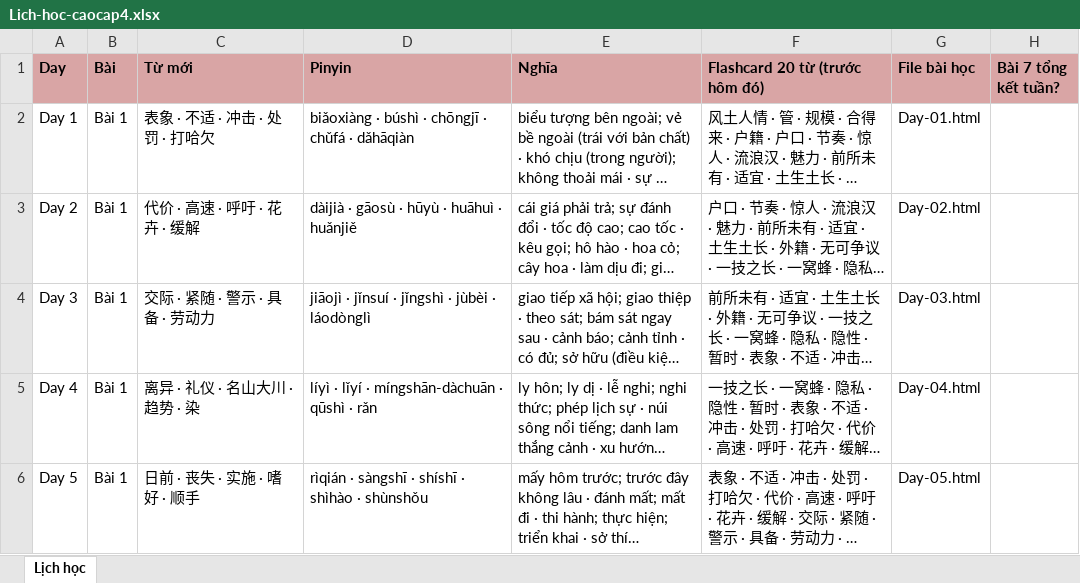
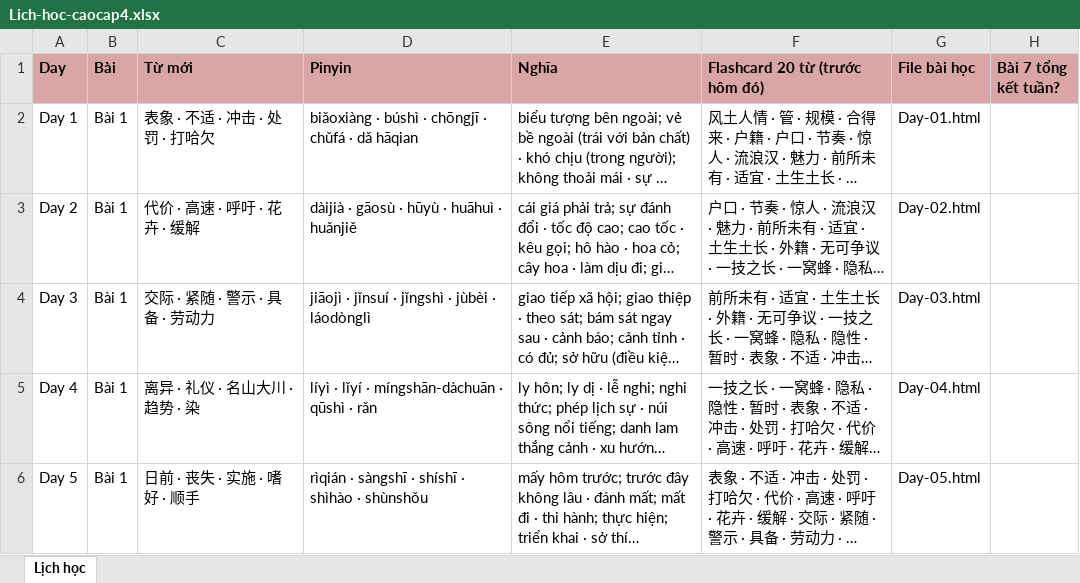
Before and after one commit to vinhnd2026/CaoCap4, an Excel workbook: Lich-hoc-caocap4.xlsx, sheet Lịch học, drawn as a sheet; only a part is shown; long unchanged cells end in …; values as stored, in another font and other column widths than the file's, no borders; the diff covers the shown part only; the diff names each change by its address in the sheet, - before the commit and + after, or states it on an @@ line.

Commit message:
Cap nhat pinyin theo sach chuan + sua chiet tu + bo 2 dong index (2/2)

```diff
--- a/Lich-hoc-caocap4.xlsx (sheet Lịch học)
+++ b/Lich-hoc-caocap4.xlsx (sheet Lịch học)
-D2 (Pinyin): …chǔfá · dǎhāqiàn
+D2 (Pinyin): …chǔfá · dǎ hāqian
```
Also changed, not shown: 10 edited cells elsewhere in this sheet, 37 other files.
